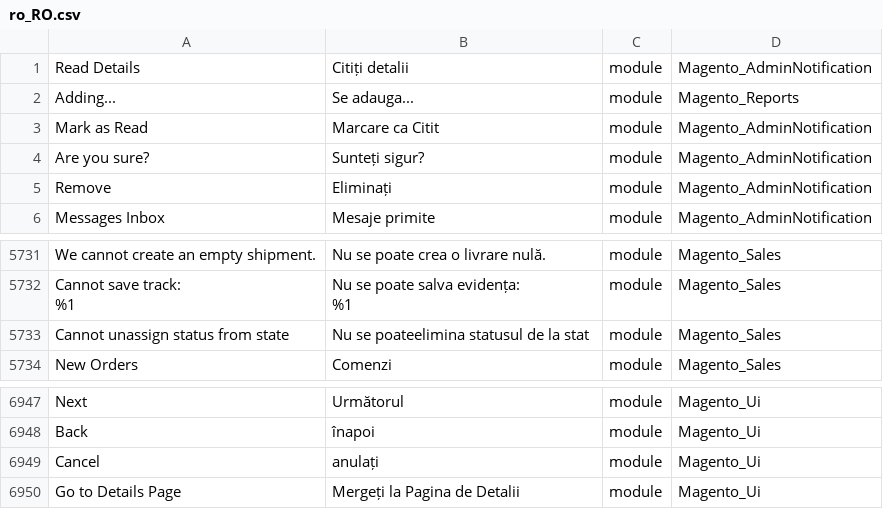
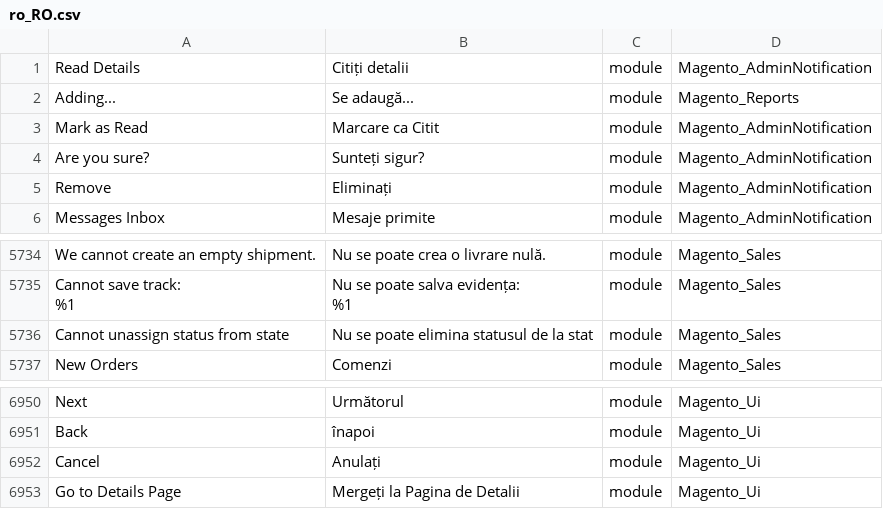
Before and after one commit to PaulPopa/house-of-cases, a CSV file: magento/app/i18n/eadesigndev/ro_ro/ro_RO.csv, drawn as a sheet; only a part is shown, gaps mark what is left out; the diff covers the shown part only.

```diff
--- a/magento/app/i18n/eadesigndev/ro_ro/ro_RO.csv
+++ b/magento/app/i18n/eadesigndev/ro_ro/ro_RO.csv
@@ -1,3 +1,3 @@
 "Read Details","Citiți detalii","module","Magento_AdminNotification"
-"Adding...","Se adauga...","module","Magento_Reports"
+"Adding...","Se adaugă...","module","Magento_Reports"
 "Mark as Read","Marcare ca Citit","module","Magento_AdminNotification"
@@ -5778,3 +5781,3 @@
  %1","module","Magento_Sales"
-"Cannot unassign status from state","Nu se poateelimina statusul de la stat","module","Magento_Sales"
+"Cannot unassign status from state","Nu se poate elimina statusul de la stat","module","Magento_Sales"
 "New Orders","Comenzi","module","Magento_Sales"
@@ -6996,3 +6999,3 @@
 "Back","înapoi","module","Magento_Ui"
-"Cancel","anulați","module","Magento_Ui"
+"Cancel","Anulați","module","Magento_Ui"
 "Go to Details Page","Mergeți la Pagina de Detalii","module","Magento_Ui"
```
Also changed, not shown: 4 added rows and 2 edited cells elsewhere in this file, 4 other files.
